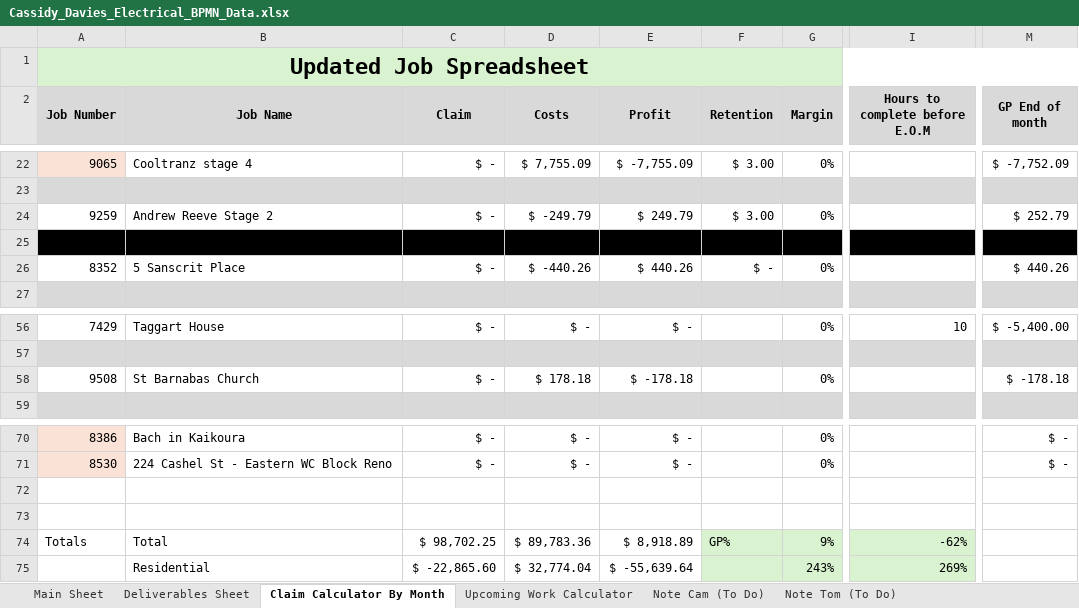
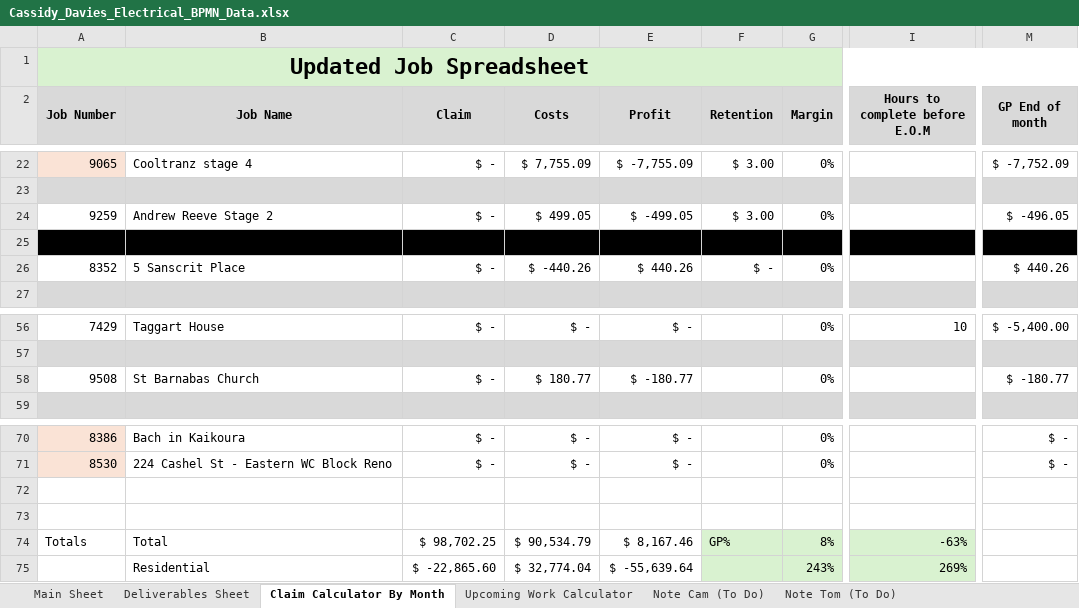
Before and after one commit to felixkwan2901/excel-dashboard, an Excel workbook: public/Cassidy_Davies_Electrical_BPMN_Data.xlsx, sheet Claim Calculator By Month, drawn as a sheet; only a part is shown, gaps mark what is left out; values as stored, in another font and other column widths than the file's, no borders; conditional formats not drawn; the diff names each change by its address in the sheet, - before the commit and + after, or states it on an @@ line.

```diff
--- a/public/Cassidy_Davies_Electrical_BPMN_Data.xlsx (sheet Claim Calculator By Month)
+++ b/public/Cassidy_Davies_Electrical_BPMN_Data.xlsx (sheet Claim Calculator By Month)
-D24 (Costs): $ -249.79
+D24 (Costs): $ 499.05
-E24 (Profit): $ 249.79
+E24 (Profit): $ -499.05
-M24 (GP End of month): $ 252.79
+M24 (GP End of month): $ -496.05
-D58 (Costs): $ 178.18
+D58 (Costs): $ 180.77
-E58 (Profit): $ -178.18
+E58 (Profit): $ -180.77
-M58 (GP End of month): $ -178.18
+M58 (GP End of month): $ -180.77
-D74 (Costs): $ 89,783.36
+D74 (Costs): $ 90,534.79
-E74 (Profit): $ 8,918.89
+E74 (Profit): $ 8,167.46
-G74 (Margin): 9%
+G74 (Margin): 8%
-I74 (Hours to complete before E.O.M): -62%
+I74 (Hours to complete before E.O.M): -63%
```
Also changed, not shown: sheet Deliverables Sheet, sheet Upcoming Work Calculator, 31 other files.
